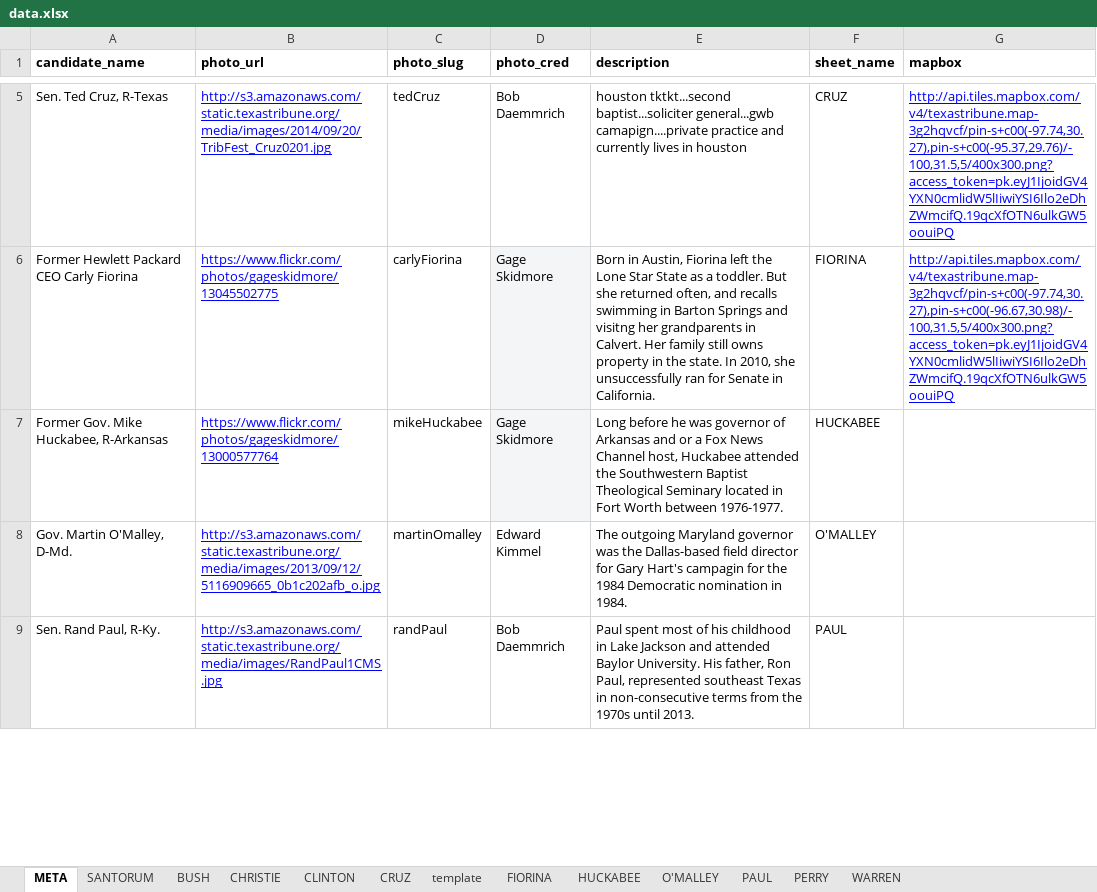
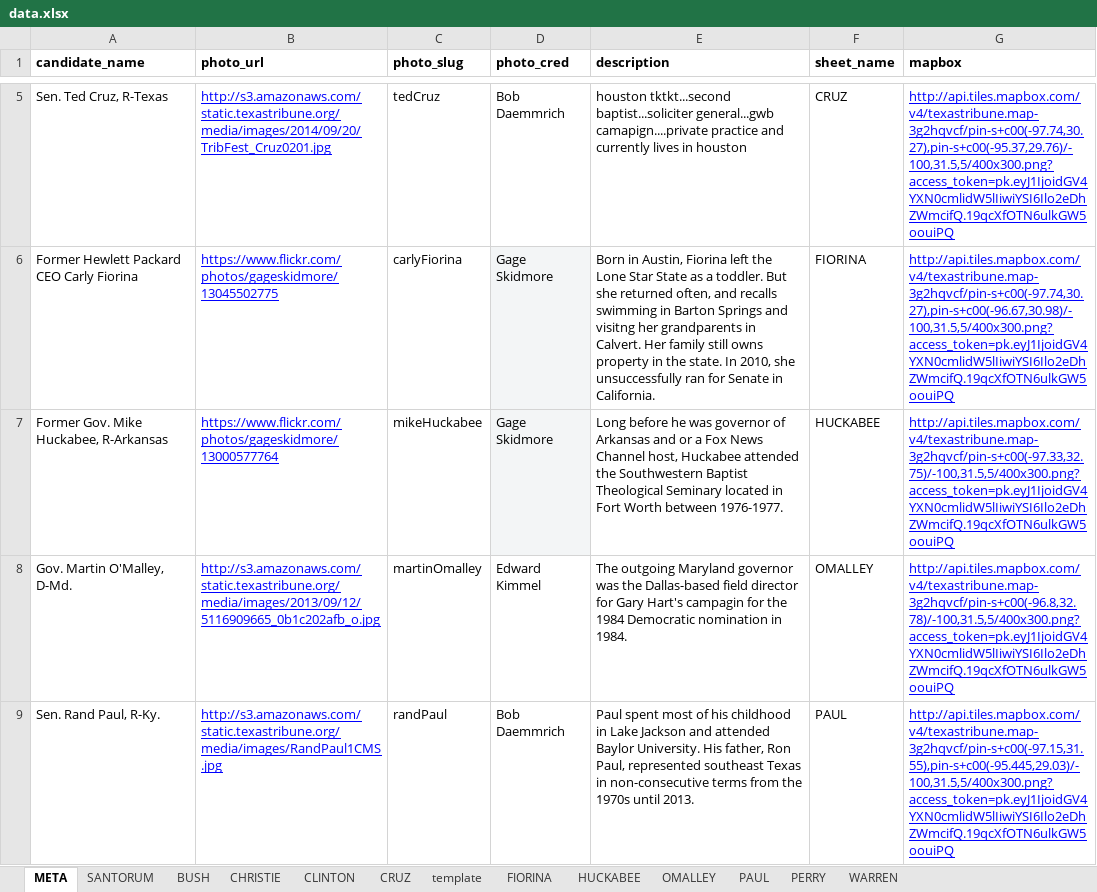
Before and after one commit to texastribune/tx-prez-candidates, an Excel workbook: data.xlsx, sheet META, drawn as a sheet; only a part is shown, gaps mark what is left out; values as stored, in another font and other column widths than the file's, no borders; charts and pictures not drawn; the diff covers the shown part only; the diff names each change by its address in the sheet, - before the commit and + after, or states it on an @@ line.

```diff
--- a/data.xlsx (sheet META)
+++ b/data.xlsx (sheet META)
-sheet tab: O'MALLEY
+sheet tab: OMALLEY
-G7 (mapbox): (empty)
+G7 (mapbox): http://api.tiles.mapbox.com/v4/texastribune.map-3g2hqvcf/pin-s+c00(-97.33,32.75)/-100,31.5,5/400x300.png?access_token=pk.eyJ1IjoidGV4YXN0cmlidW5lIiwiYSI6Ilo2eDhZWmcifQ.19qcXfOTN6ulkGW5oouiPQ
-F8 (sheet_name): O'MALLEY
+F8 (sheet_name): OMALLEY
-G8 (mapbox): (empty)
+G8 (mapbox): http://api.tiles.mapbox.com/v4/texastribune.map-3g2hqvcf/pin-s+c00(-96.8,32.78)/-100,31.5,5/400x300.png?access_token=pk.eyJ1IjoidGV4YXN0cmlidW5lIiwiYSI6Ilo2eDhZWmcifQ.19qcXfOTN6ulkGW5oouiPQ
-G9 (mapbox): (empty)
+G9 (mapbox): http://api.tiles.mapbox.com/v4/texastribune.map-3g2hqvcf/pin-s+c00(-97.15,31.55),pin-s+c00(-95.445,29.03)/-100,31.5,5/400x300.png?access_token=pk.eyJ1IjoidGV4YXN0cmlidW5lIiwiYSI6Ilo2eDhZWmcifQ.19qcXfOTN6ulkGW5oouiPQ
```
Also changed, not shown: 5 edited cells elsewhere in this sheet, sheet PAUL, 5 other files.
